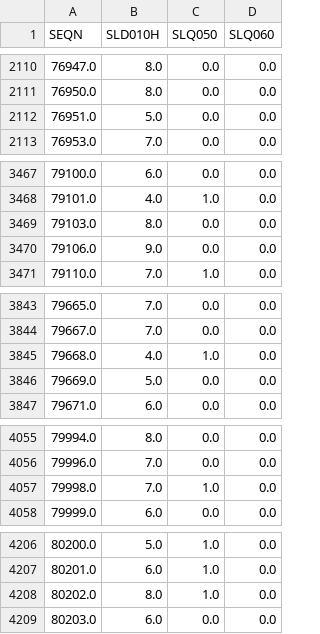
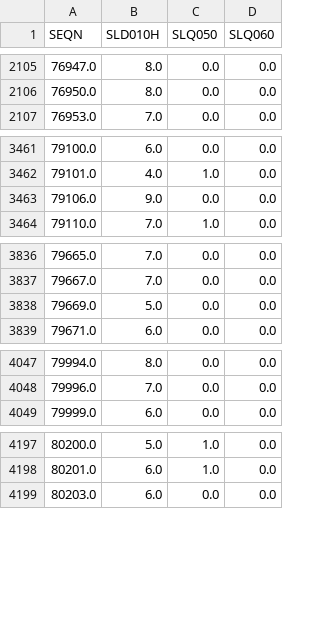
Before and after one commit to salva1984/kokoa-analisis-salud-mental, a CSV file: data/processed/slq_limpio.csv, drawn as a sheet; only a part is shown, gaps mark what is left out; the diff covers the shown part only.

```diff
--- a/data/processed/slq_limpio.csv
+++ b/data/processed/slq_limpio.csv
@@ -2111,3 +2106,2 @@ SEQN,SLD010H,SLQ050,SLQ060
 76950.0,8.0,0.0,0.0
-76951.0,5.0,0.0,0.0
 76953.0,7.0,0.0,0.0
@@ -3468,3 +3462,2 @@ SEQN,SLD010H,SLQ050,SLQ060
 79101.0,4.0,1.0,0.0
-79103.0,8.0,0.0,0.0
 79106.0,9.0,0.0,0.0
@@ -3844,3 +3837,2 @@ SEQN,SLD010H,SLQ050,SLQ060
 79667.0,7.0,0.0,0.0
-79668.0,4.0,1.0,0.0
 79669.0,5.0,0.0,0.0
@@ -4056,3 +4048,2 @@ SEQN,SLD010H,SLQ050,SLQ060
 79996.0,7.0,0.0,0.0
-79998.0,7.0,1.0,0.0
 79999.0,6.0,0.0,0.0
@@ -4207,3 +4198,2 @@ SEQN,SLD010H,SLQ050,SLQ060
 80201.0,6.0,1.0,0.0
-80202.0,8.0,1.0,0.0
 80203.0,6.0,0.0,0.0
```
Also changed, not shown: 9 removed rows elsewhere in this file, 34 other files.
